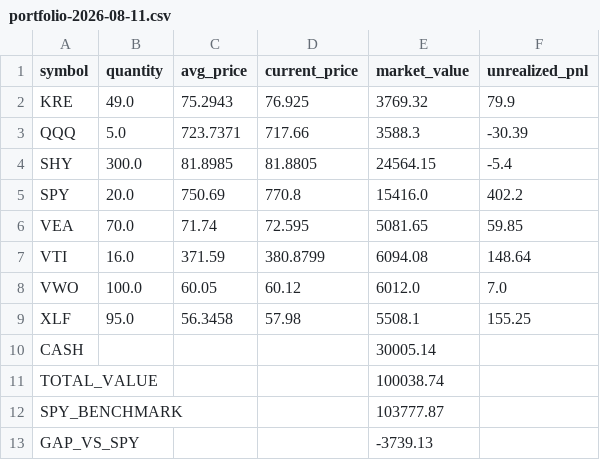
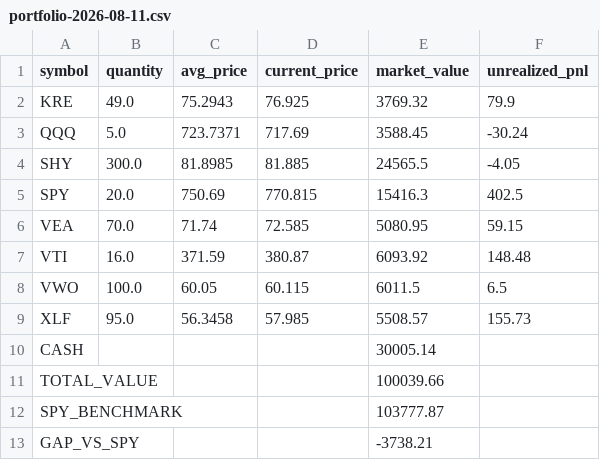
Before and after one commit to tydbyts-tom/jack-the-honest-investor, a CSV file: data/portfolio-2026-08-11.csv, drawn as a sheet.

Commit message:
Daily verification snapshot 2026-08-11

```diff
--- a/data/portfolio-2026-08-11.csv
+++ b/data/portfolio-2026-08-11.csv
@@ -2,12 +2,12 @@ symbol,quantity,avg_price,current_price,market_value,unrealized_pnl
 KRE,49.0,75.2943,76.925,3769.32,79.9
-QQQ,5.0,723.7371,717.66,3588.3,-30.39
-SHY,300.0,81.8985,81.8805,24564.15,-5.4
-SPY,20.0,750.69,770.8,15416.0,402.2
-VEA,70.0,71.74,72.595,5081.65,59.85
-VTI,16.0,371.59,380.8799,6094.08,148.64
-VWO,100.0,60.05,60.12,6012.0,7.0
-XLF,95.0,56.3458,57.98,5508.1,155.25
+QQQ,5.0,723.7371,717.69,3588.45,-30.24
+SHY,300.0,81.8985,81.885,24565.5,-4.05
+SPY,20.0,750.69,770.815,15416.3,402.5
+VEA,70.0,71.74,72.585,5080.95,59.15
+VTI,16.0,371.59,380.87,6093.92,148.48
+VWO,100.0,60.05,60.115,6011.5,6.5
+XLF,95.0,56.3458,57.985,5508.57,155.73
 CASH,,,,30005.14,
-TOTAL_VALUE,,,,100038.74,
+TOTAL_VALUE,,,,100039.66,
 SPY_BENCHMARK,,,,103777.87,
-GAP_VS_SPY,,,,-3739.13,
+GAP_VS_SPY,,,,-3738.21,
```
